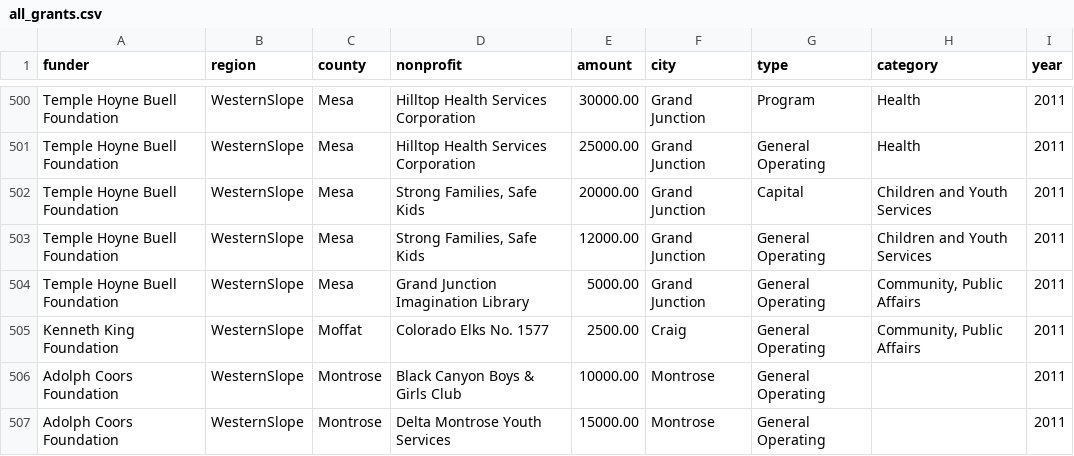
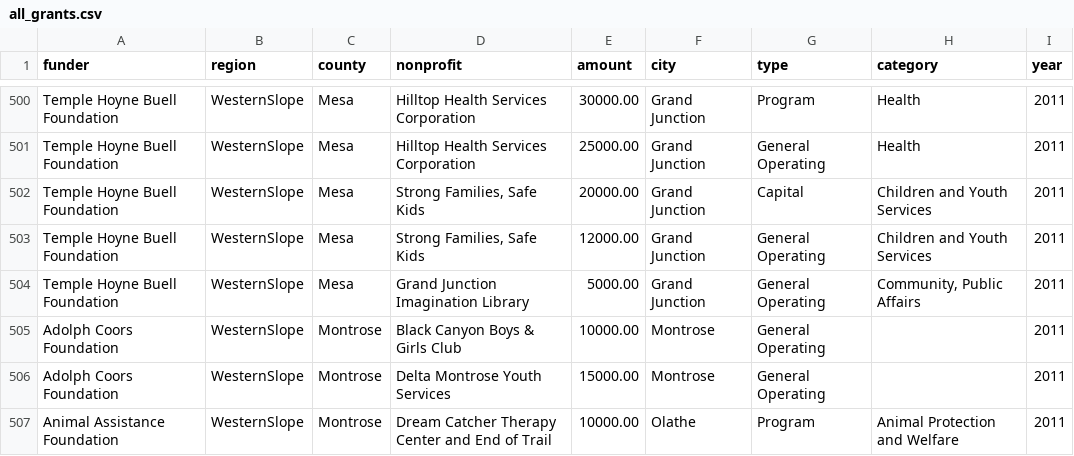
Before and after one commit to chelm/cbc_map, a CSV file: data/all_grants.csv, drawn as a sheet; only a part is shown, gaps mark what is left out; the shorter side is filled out with more unchanged rows.

Commit message:
added colors and all updates

```diff
--- a/data/all_grants.csv
+++ b/data/all_grants.csv
@@ -504,3 +504,2 @@ Temple Hoyne Buell Foundation,WesternSlope,Mesa,"Strong Families, Safe Kids",120
 Temple Hoyne Buell Foundation,WesternSlope,Mesa,Grand Junction Imagination Library,5000.00,Grand Junction,General Operating,"Community, Public Affairs",2011
- Kenneth King Foundation,WesternSlope,Moffat,Colorado Elks No. 1577,2500.00,Craig,General Operating,"Community, Public Affairs",2011
 Adolph Coors Foundation,WesternSlope,Montrose,Black Canyon Boys & Girls Club,10000.00,Montrose,General Operating,,2011
```
Also changed, not shown: 2 other files.
